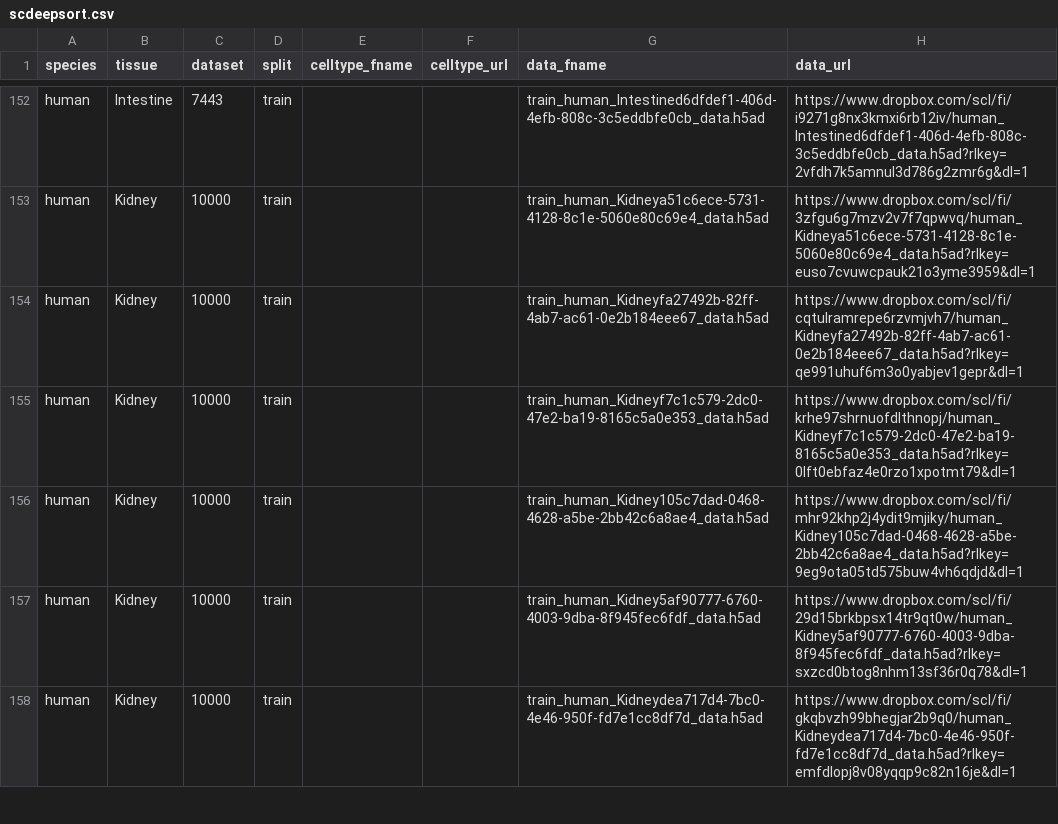
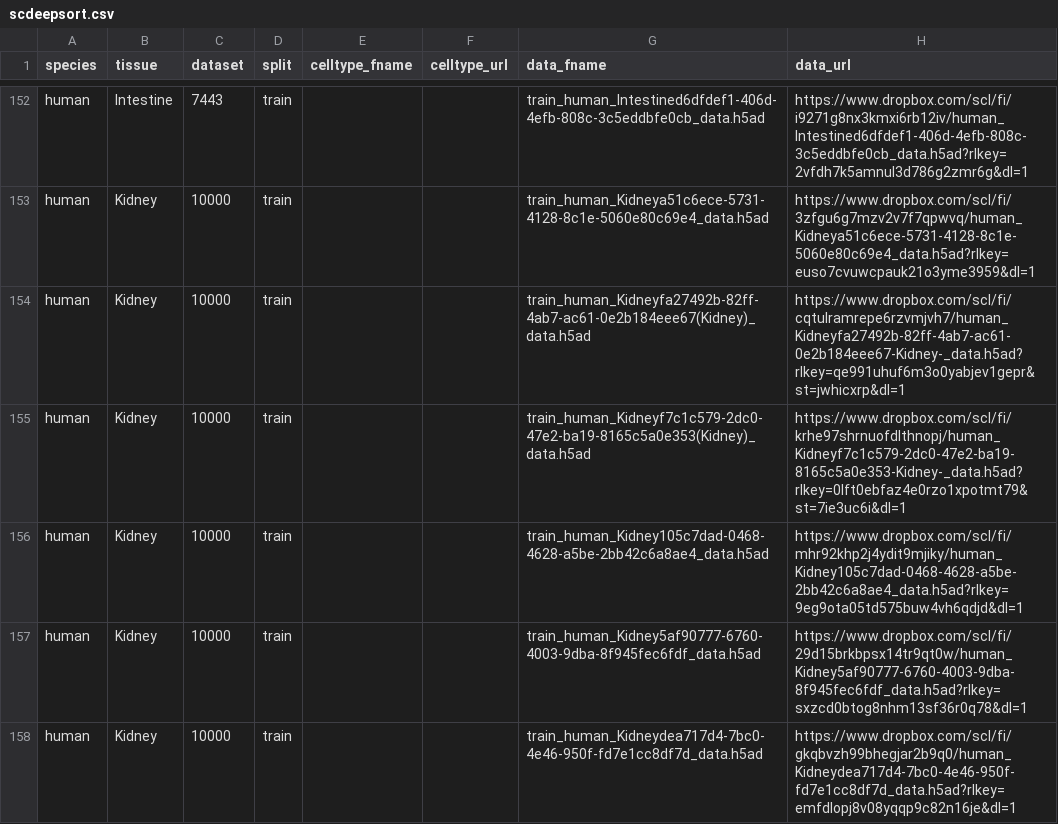
Before and after one commit to OmicsML/dance, a CSV file: dance/metadata/scdeepsort.csv, drawn as a sheet; only a part is shown, gaps mark what is left out.

Commit message:
update data

```diff
--- a/dance/metadata/scdeepsort.csv
+++ b/dance/metadata/scdeepsort.csv
@@ -153,4 +153,4 @@ human,Intestine,7443,train,,,train_human_Intestined6dfdef1-406d-4efb-808c-3c5edd
 human,Kidney,10000,train,,,train_human_Kidneya51c6ece-5731-4128-8c1e-5060e80c69e4_data.h5ad,https://www.dropbox.com/scl/fi/3zfgu6g7mzv2v7f7qpwvq/human_Kidneya51c6ece-5731-4128-8c1e-5060e80c69e4_data.h5ad?rlkey=euso7cvuwcpauk21o3yme3959&dl=1
-human,Kidney,10000,train,,,train_human_Kidneyfa27492b-82ff-4ab7-ac61-0e2b184eee67_data.h5ad,https://www.dropbox.com/scl/fi/cqtulramrepe6rzvmjvh7/human_Kidneyfa27492b-82ff-4ab7-ac61-0e2b184eee67_data.h5ad?rlkey=qe991uhuf6m3o0yabjev1gepr&dl=1
-human,Kidney,10000,train,,,train_human_Kidneyf7c1c579-2dc0-47e2-ba19-8165c5a0e353_data.h5ad,https://www.dropbox.com/scl/fi/krhe97shrnuofdlthnopj/human_Kidneyf7c1c579-2dc0-47e2-ba19-8165c5a0e353_data.h5ad?rlkey=0lft0ebfaz4e0rzo1xpotmt79&dl=1
+human,Kidney,10000,train,,,train_human_Kidneyfa27492b-82ff-4ab7-ac61-0e2b184eee67(Kidney)_data.h5ad,https://www.dropbox.com/scl/fi/cqtulramrepe6rzvmjvh7/human_Kidneyfa27492b-82ff-4ab7-ac61-0e2b184eee67-Kidney-_data.h5ad?rlkey=qe991uhuf6m3o0yabjev1gepr&st=jwhicxrp&dl=1
+human,Kidney,10000,train,,,train_human_Kidneyf7c1c579-2dc0-47e2-ba19-8165c5a0e353(Kidney)_data.h5ad,https://www.dropbox.com/scl/fi/krhe97shrnuofdlthnopj/human_Kidneyf7c1c579-2dc0-47e2-ba19-8165c5a0e353-Kidney-_data.h5ad?rlkey=0lft0ebfaz4e0rzo1xpotmt79&st=7ie3uc6i&dl=1
 human,Kidney,10000,train,,,train_human_Kidney105c7dad-0468-4628-a5be-2bb42c6a8ae4_data.h5ad,https://www.dropbox.com/scl/fi/mhr92khp2j4ydit9mjiky/human_Kidney105c7dad-0468-4628-a5be-2bb42c6a8ae4_data.h5ad?rlkey=9eg9ota05td575buw4vh6qdjd&dl=1
```
